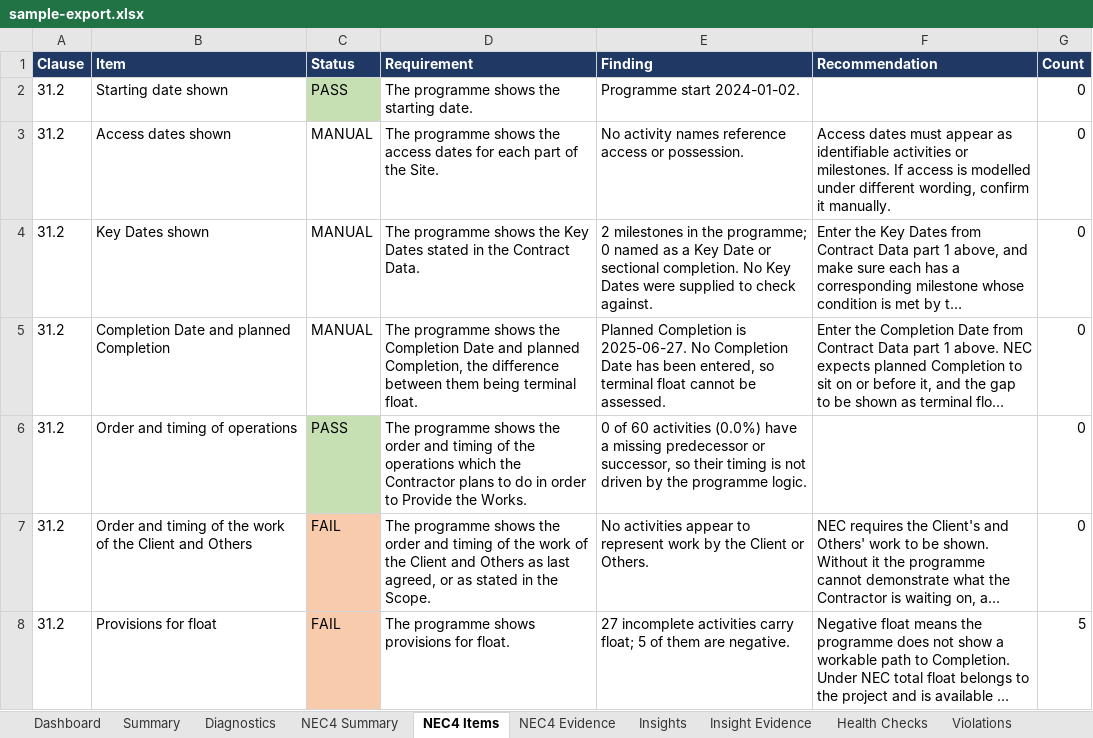
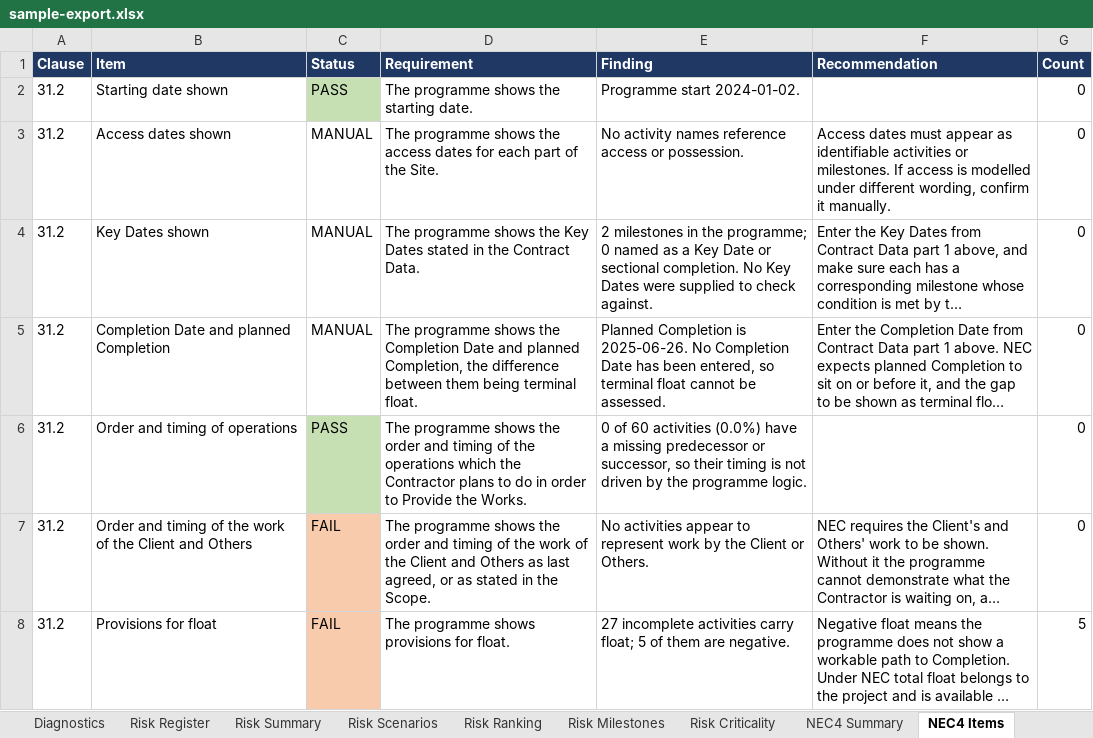
Before and after one commit to rauf007-fusion/rauf007-fusion.github.io, an Excel workbook: demo/demo-data/sample-export.xlsx, sheet NEC4 Items, drawn as a sheet; only a part is shown; long unchanged cells end in …; values as stored, in another font and other column widths than the file's, no borders; the diff names each change by its address in the sheet, - before the commit and + after, or states it on an @@ line.

```diff
--- a/demo/demo-data/sample-export.xlsx (sheet NEC4 Items)
+++ b/demo/demo-data/sample-export.xlsx (sheet NEC4 Items)
+sheet tab: Risk Register
+sheet tab: Risk Summary
+sheet tab: Risk Scenarios
+sheet tab: Risk Ranking
+sheet tab: Risk Milestones
+sheet tab: Risk Criticality
-E5 (Finding): …Completion is 2025-06-27. No Completion…
+E5 (Finding): …Completion is 2025-06-26. No Completion…
```
Also changed, not shown: sheet Driving Path, sheet NEC4 Summary, sheet Health Checks, charts or pictures, 19 other files.
